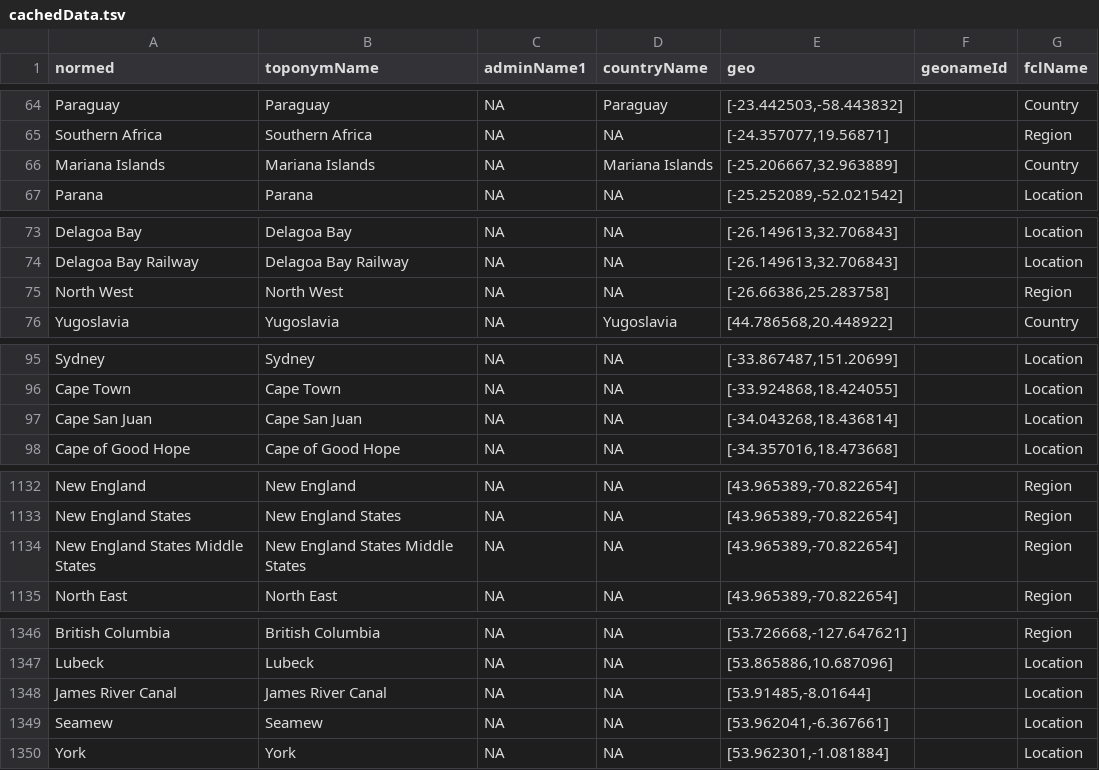
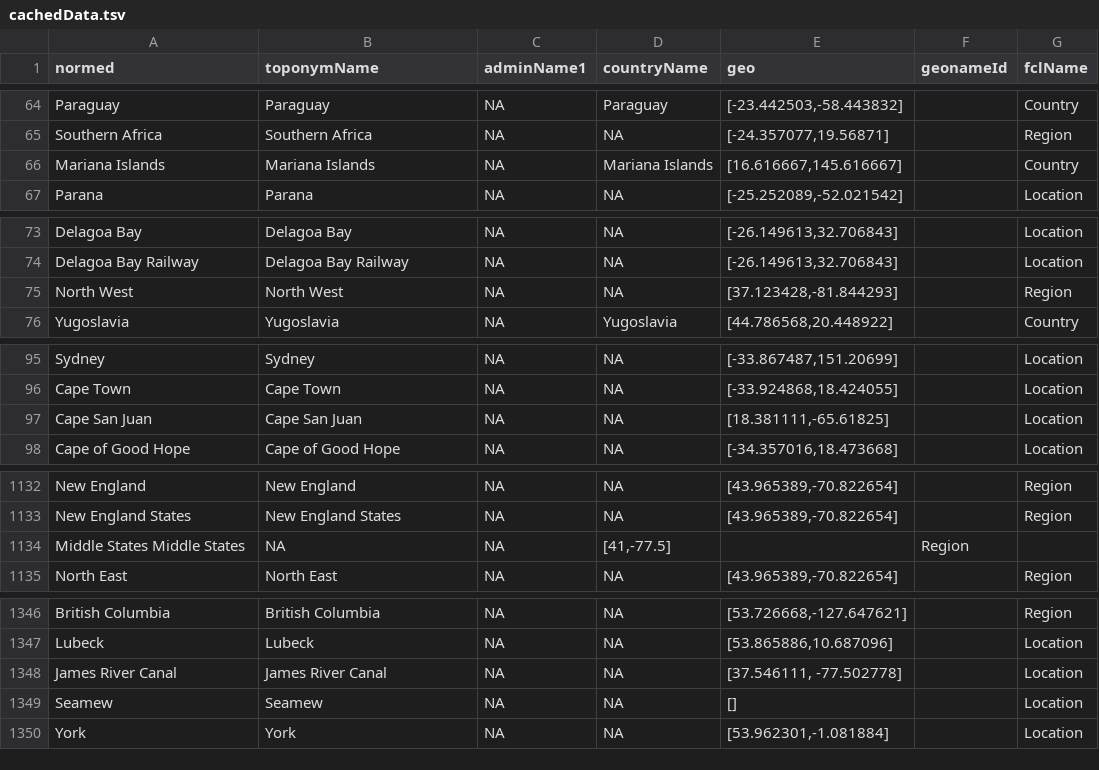
Before and after one commit to bmschmidt/bookworm-geolocator, a TSV file: cachedData.tsv, drawn as a sheet; only a part is shown, gaps mark what is left out; the diff covers the shown part only.

Commit message:
Update cachedData.tsv

```diff
--- a/cachedData.tsv
+++ b/cachedData.tsv
@@ -65,3 +65,3 @@ Paraguay	Paraguay	NA	Paraguay	[-23.442503,-58.443832]		Country
 Southern Africa	Southern Africa	NA	NA	[-24.357077,19.56871]		Region
-Mariana Islands	Mariana Islands	NA	Mariana Islands	[-25.206667,32.963889]		Country
+Mariana Islands	Mariana Islands	NA	Mariana Islands	[16.616667,145.616667]		Country
 Parana	Parana	NA	NA	[-25.252089,-52.021542]		Location
@@ -74,3 +74,3 @@ Delagoa Bay	Delagoa Bay	NA	NA	[-26.149613,32.706843]		Location
 Delagoa Bay Railway	Delagoa Bay Railway	NA	NA	[-26.149613,32.706843]		Location
-North West	North West	NA	NA	[-26.66386,25.283758]		Region
+North West	North West	NA	NA	[37.123428,-81.844293]		Region
 Yugoslavia	Yugoslavia	NA	Yugoslavia	[44.786568,20.448922]		Country
@@ -96,3 +96,3 @@ Sydney	Sydney	NA	NA	[-33.867487,151.20699]		Location
 Cape Town	Cape Town	NA	NA	[-33.924868,18.424055]		Location
-Cape San Juan	Cape San Juan	NA	NA	[-34.043268,18.436814]		Location
+Cape San Juan	Cape San Juan	NA	NA	[18.381111,-65.61825]		Location
 Cape of Good Hope	Cape of Good Hope	NA	NA	[-34.357016,18.473668]		Location
@@ -1133,3 +1133,3 @@ New England	New England	NA	NA	[43.965389,-70.822654]		Region
 New England States	New England States	NA	NA	[43.965389,-70.822654]		Region
-New England States        Middle States	New England States        Middle States	NA	NA	[43.965389,-70.822654]		Region
+Middle States Middle States	NA	NA	[41,-77.5]		Region
 North East	North East	NA	NA	[43.965389,-70.822654]		Region
@@ -1347,4 +1347,4 @@ British Columbia	British Columbia	NA	NA	[53.726668,-127.647621]		Region
 Lubeck	Lubeck	NA	NA	[53.865886,10.687096]		Location
-James River Canal	James River Canal	NA	NA	[53.91485,-8.01644]		Location
-Seamew	Seamew	NA	NA	[53.962041,-6.367661]		Location
+James River Canal	James River Canal	NA	NA	[37.546111, -77.502778]		Location
+Seamew	Seamew	NA	NA	[]		Location
 York	York	NA	NA	[53.962301,-1.081884]		Location
```
Also changed, not shown: 13 edited cells elsewhere in this file.
